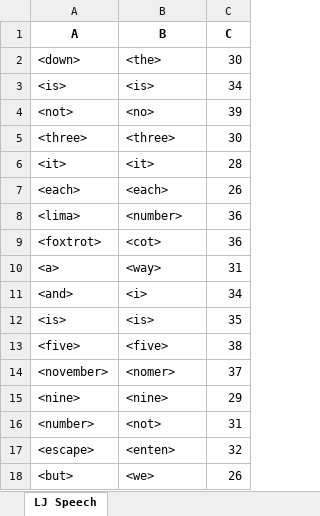
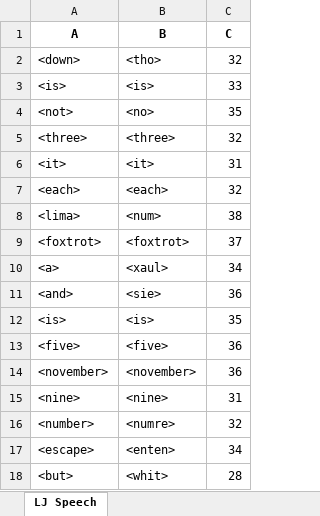
Before and after one commit to dshah1901/P4P-Transformer-ASR-for-Dysarthric-Spech, an Excel workbook: ASR Results.xlsx, sheet LJ Speech, drawn as a sheet; values as stored, in another font and other column widths than the file's, no borders; the diff names each change by its address in the sheet, - before the commit and + after, or states it on an @@ line.

```diff
--- a/ASR Results.xlsx (sheet LJ Speech)
+++ b/ASR Results.xlsx (sheet LJ Speech)
-B2 (B): <the>
+B2 (B): <tho>
-C2 (C): 30
+C2 (C): 32
-C3 (C): 34
+C3 (C): 33
-C4 (C): 39
+C4 (C): 35
-C5 (C): 30
+C5 (C): 32
-C6 (C): 28
+C6 (C): 31
-C7 (C): 26
+C7 (C): 32
-B8 (B): <number>
+B8 (B): <num>
-C8 (C): 36
+C8 (C): 38
-B9 (B): <cot>
+B9 (B): <foxtrot>
-C9 (C): 36
+C9 (C): 37
-B10 (B): <way>
+B10 (B): <xaul>
-C10 (C): 31
+C10 (C): 34
-B11 (B): <i>
+B11 (B): <sie>
-C11 (C): 34
+C11 (C): 36
-C13 (C): 38
+C13 (C): 36
-B14 (B): <nomer>
+B14 (B): <november>
-C14 (C): 37
+C14 (C): 36
-C15 (C): 29
+C15 (C): 31
-B16 (B): <not>
+B16 (B): <numre>
-C16 (C): 31
+C16 (C): 32
-C17 (C): 32
+C17 (C): 34
-B18 (B): <we>
+B18 (B): <whit>
-C18 (C): 26
+C18 (C): 28
```
Also changed, not shown: Epoch Accuracy.xlsx, 4 other files.
